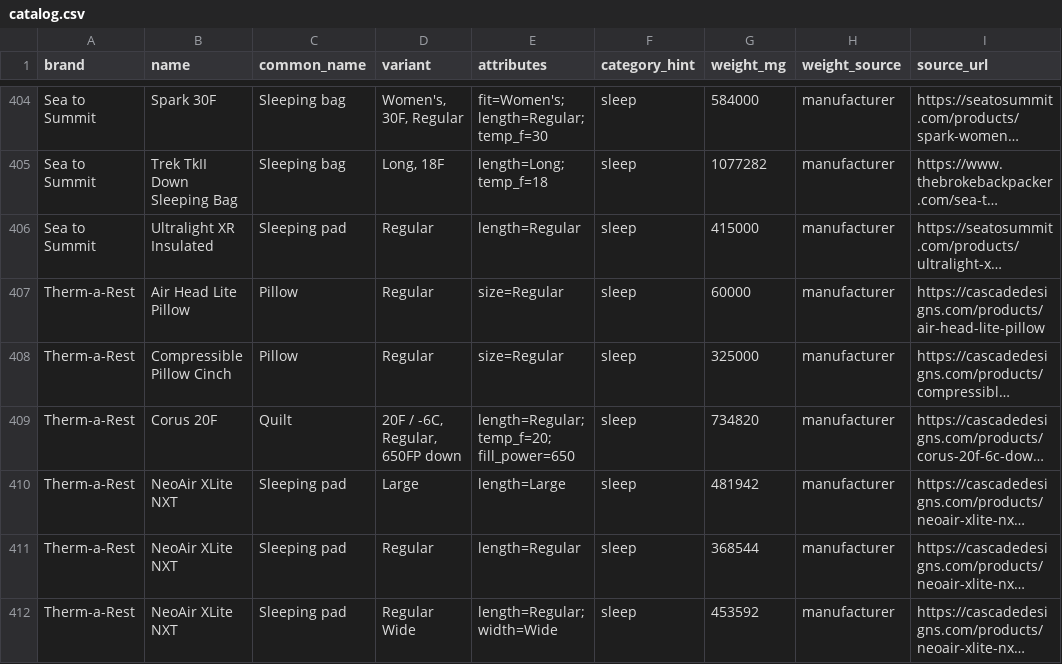
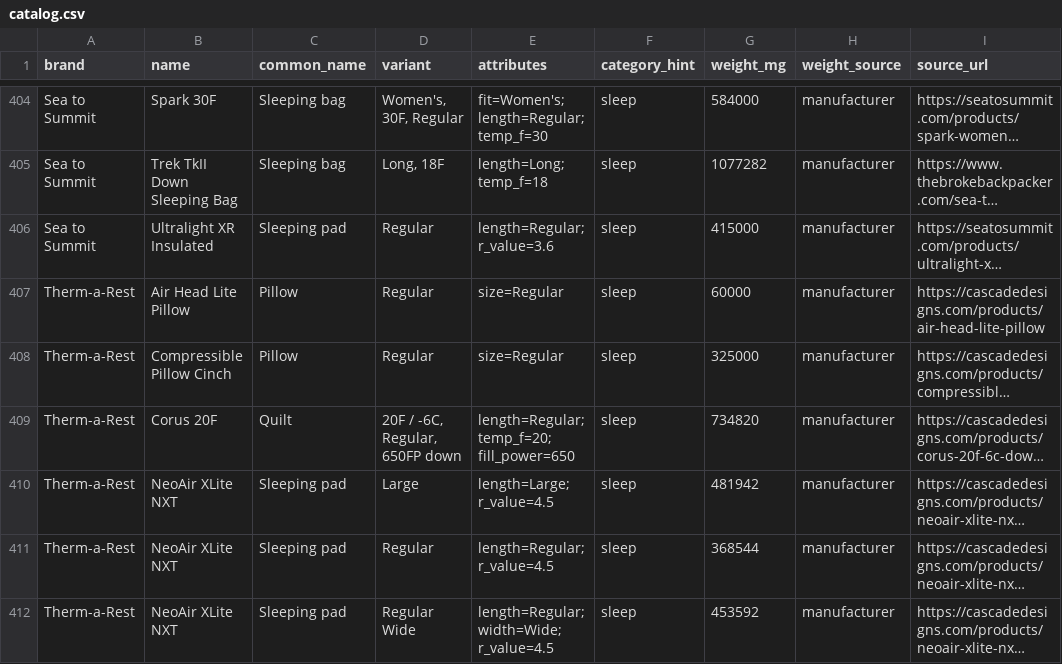
Before and after one commit to ryankiley/mahonia, a CSV file: seed/catalog.csv, drawn as a sheet; only a part is shown, gaps mark what is left out; long unchanged cells end in …; the diff covers the shown part only; the diff names each change by its address in the sheet, - before the commit and + after, or states it on an @@ line.

Commit message:
chore: attribute research, round two: pads, tents, stoves and packs from maker pages (82 rows)
457 gaps → 378. Every value in this round is either the maker's designation in the name
(Samaya INSPIRE2, Matador Beast28, The One / The Two, SoloMid / DuoMid, a Wood Stove, an
Alcohol Stove) or read from the maker's page and cited beside it (56 rows):

- Sleeping pads: NeoAir XLite NXT 4.5, XTherm NXT 7.3, NeoLoft 4.7, Ether Light XT 3.2
  and XT Extreme 6.2, Ultralight XR 3.6, Klymit Static V and V Base 1.3, Exped MegaMat
  8.1 and Ultra 6.5R 6.9, Zenbivy Flex Air 4.8.
- Tents: Tarptent Aeon Li, Notch, Notch Li, ProTrek "Sleeps: 1", StratoSpire Li "Sleeps:
  2"; Six Moon Skyscape Scout and Trekker 1; Locus Hapi and Khufu 2; PaaGo Ninja 2.
- Stoves: PocketRocket 2, Amicus, Sunflower X and XD-2F on isobutane canisters;
  WhisperLite International on white gas; Trangia on alcohol; BioLite and the Toaks
  wood stoves on wood; Toaks Siphon on alcohol.
- Packs: ULA Circuit 68, Catalyst 75, CDT 50, Ohm 55, Photon 35; Pa'lante Turtle 5 and
  Ultralight 26; Six Moon Swift V and X 56, Minimalist V2 59 (the maker's total volume,
  where the name carries none); Hanchor COBBLE 52.

Left open on purpose: Osprey and Gregory per-size volumes (their sites refuse fetches;
a browser session reads them), adjustable-volume packs (Hanchor MARBLE 27.5–73.5 L,
Pa'lante Desert and V2 sold in two sizes under one row), Zpacks tents whose pages print
no capacity line, and the JS-rendered Snow Peak and PocketRocket Deluxe pages.

```diff
--- a/seed/catalog.csv
+++ b/seed/catalog.csv
-E406 (attributes): length=Regular
+E406 (attributes): length=Regular; r_value=3.6
-E410 (attributes): length=Large
+E410 (attributes): length=Large; r_value=4.5
-E411 (attributes): length=Regular
+E411 (attributes): length=Regular; r_value=4.5
-E412 (attributes): length=Regular; width=Wide
+E412 (attributes): length=Regular; width=Wide; r_value=4.5
```
Also changed, not shown: 78 edited cells elsewhere in this file, 21 other files.
